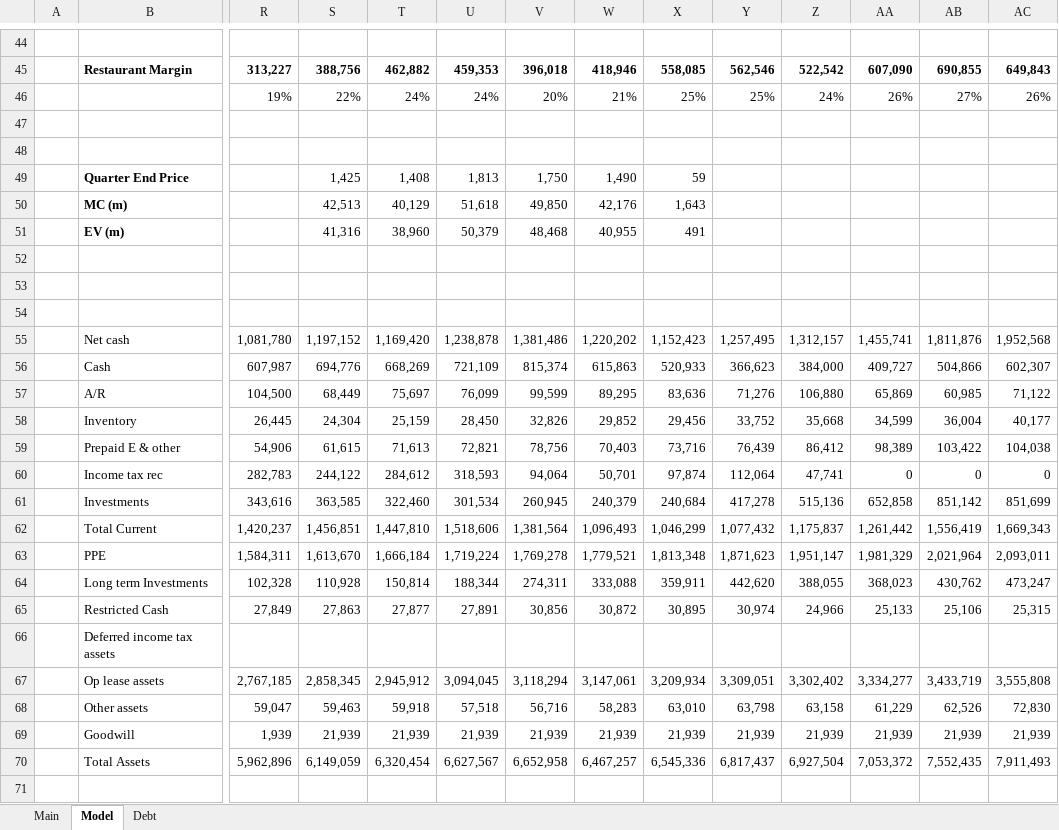
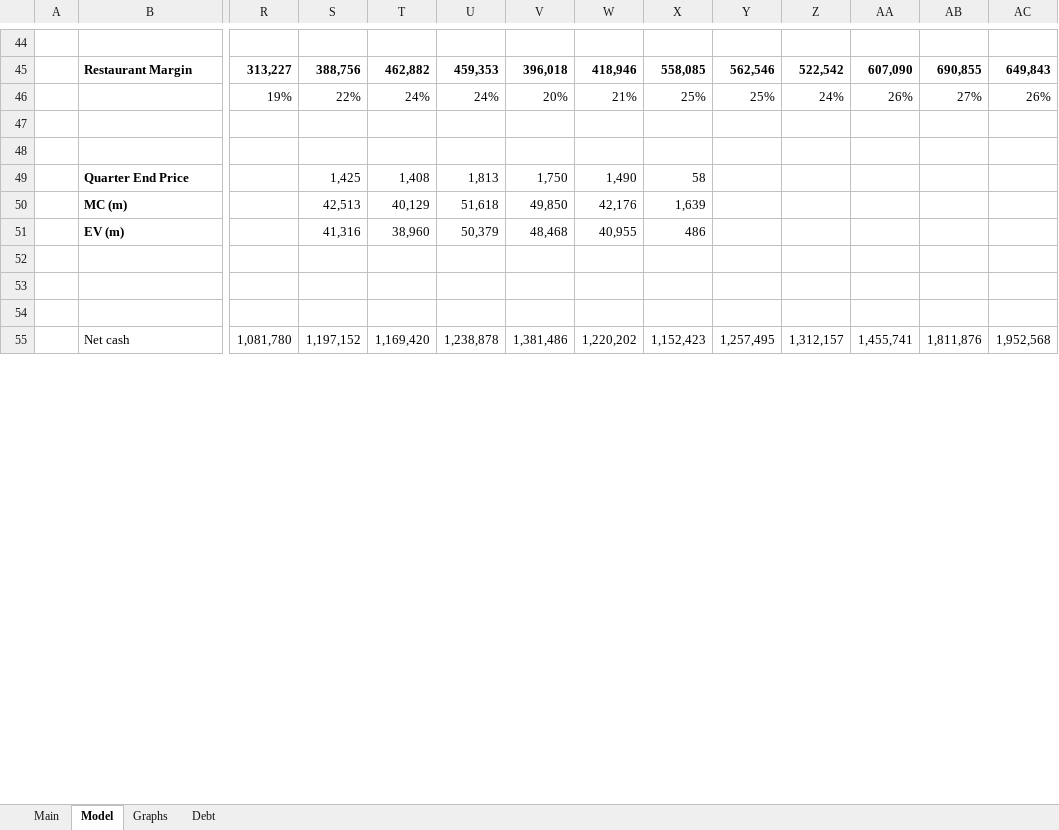
Before and after one commit to jameelbrannon/EquityResearch, an Excel workbook: CMG.xlsx, sheet Model, drawn as a sheet; only a part is shown, gaps mark what is left out; values as stored, in another font and other column widths than the file's, no borders; charts and pictures and conditional formats not drawn; removed rows and columns are numbered as before the commit, all else as after; rows hold the shown columns only; the diff covers the shown part only; the diff names each change by its address in the sheet, - before the commit and + after, or states it on an @@ line.

Commit message:
Updated price

```diff
--- a/CMG.xlsx (sheet Model)
+++ b/CMG.xlsx (sheet Model)
+sheet tab: Graphs
-X49: 59
+X49: 58
-X50: 1,643
+X50: 1,639
-X51: 491
+X51: 486
-row 52: (empty)
-row 55:  | Net cash | 1,081,780 | 1,197,152 | 1,169,420 | 1,238,878 | 1,381,486 | 1,220,202 | 1,152,423 | 1,257,495 | 1,312,157 | 1,455,741 | 1,811,876 | 1,952,568
-row 56:  | Cash | 607,987 | 694,776 | 668,269 | 721,109 | 815,374 | 615,863 | 520,933 | 366,623 | 384,000 | 409,727 | 504,866 | 602,307
-row 57:  | A/R | 104,500 | 68,449 | 75,697 | 76,099 | 99,599 | 89,295 | 83,636 | 71,276 | 106,880 | 65,869 | 60,985 | 71,122
-row 58:  | Inventory | 26,445 | 24,304 | 25,159 | 28,450 | 32,826 | 29,852 | 29,456 | 33,752 | 35,668 | 34,599 | 36,004 | 40,177
-row 59:  | Prepaid E & other | 54,906 | 61,615 | 71,613 | 72,821 | 78,756 | 70,403 | 73,716 | 76,439 | 86,412 | 98,389 | 103,422 | 104,038
-row 60:  | Income tax rec | 282,783 | 244,122 | 284,612 | 318,593 | 94,064 | 50,701 | 97,874 | 112,064 | 47,741 | 0 | 0 | 0
-row 61:  | Investments | 343,616 | 363,585 | 322,460 | 301,534 | 260,945 | 240,379 | 240,684 | 417,278 | 515,136 | 652,858 | 851,142 | 851,699
-row 62:  | Total Current | 1,420,237 | 1,456,851 | 1,447,810 | 1,518,606 | 1,381,564 | 1,096,493 | 1,046,299 | 1,077,432 | 1,175,837 | 1,261,442 | 1,556,419 | 1,669,343
-row 63:  | PPE | 1,584,311 | 1,613,670 | 1,666,184 | 1,719,224 | 1,769,278 | 1,779,521 | 1,813,348 | 1,871,623 | 1,951,147 | 1,981,329 | 2,021,964 | 2,093,011
-row 64:  | Long term Investments | 102,328 | 110,928 | 150,814 | 188,344 | 274,311 | 333,088 | 359,911 | 442,620 | 388,055 | 368,023 | 430,762 | 473,247
-row 65:  | Restricted Cash | 27,849 | 27,863 | 27,877 | 27,891 | 30,856 | 30,872 | 30,895 | 30,974 | 24,966 | 25,133 | 25,106 | 25,315
-row 66:  | Deferred income tax assets
-row 67:  | Op lease assets | 2,767,185 | 2,858,345 | 2,945,912 | 3,094,045 | 3,118,294 | 3,147,061 | 3,209,934 | 3,309,051 | 3,302,402 | 3,334,277 | 3,433,719 | 3,555,808
-row 68:  | Other assets | 59,047 | 59,463 | 59,918 | 57,518 | 56,716 | 58,283 | 63,010 | 63,798 | 63,158 | 61,229 | 62,526 | 72,830
-row 69:  | Goodwill | 1,939 | 21,939 | 21,939 | 21,939 | 21,939 | 21,939 | 21,939 | 21,939 | 21,939 | 21,939 | 21,939 | 21,939
-row 70:  | Total Assets | 5,962,896 | 6,149,059 | 6,320,454 | 6,627,567 | 6,652,958 | 6,467,257 | 6,545,336 | 6,817,437 | 6,927,504 | 7,053,372 | 7,552,435 | 7,911,493
+row 55:  | Net cash | 1,081,780 | 1,197,152 | 1,169,420 | 1,238,878 | 1,381,486 | 1,220,202 | 1,152,423 | 1,257,495 | 1,312,157 | 1,455,741 | 1,811,876 | 1,952,568
```
Also changed, not shown: 17 added rows, 1 removed row and 16 edited cells elsewhere in this sheet, sheet Main, charts or pictures.
